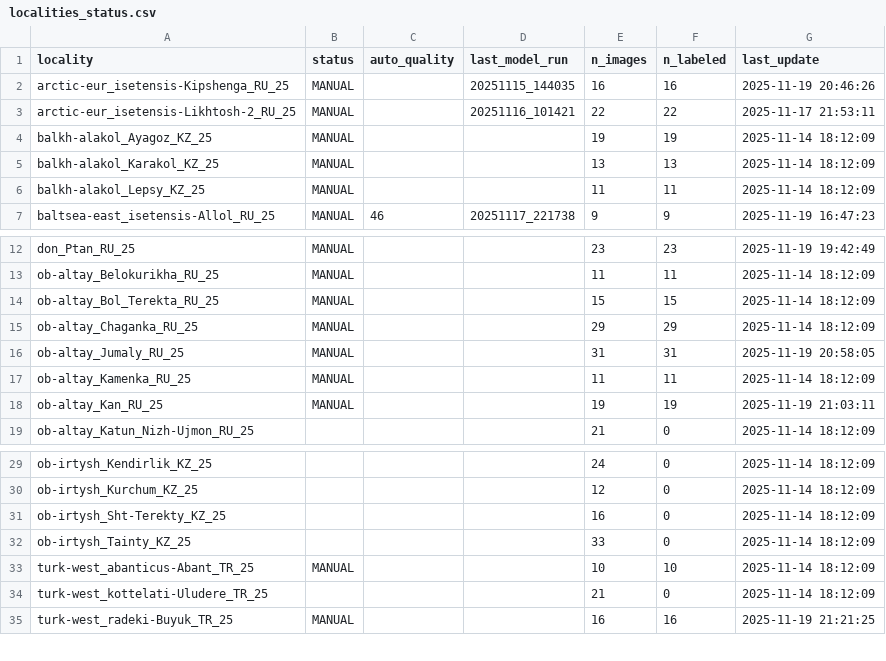
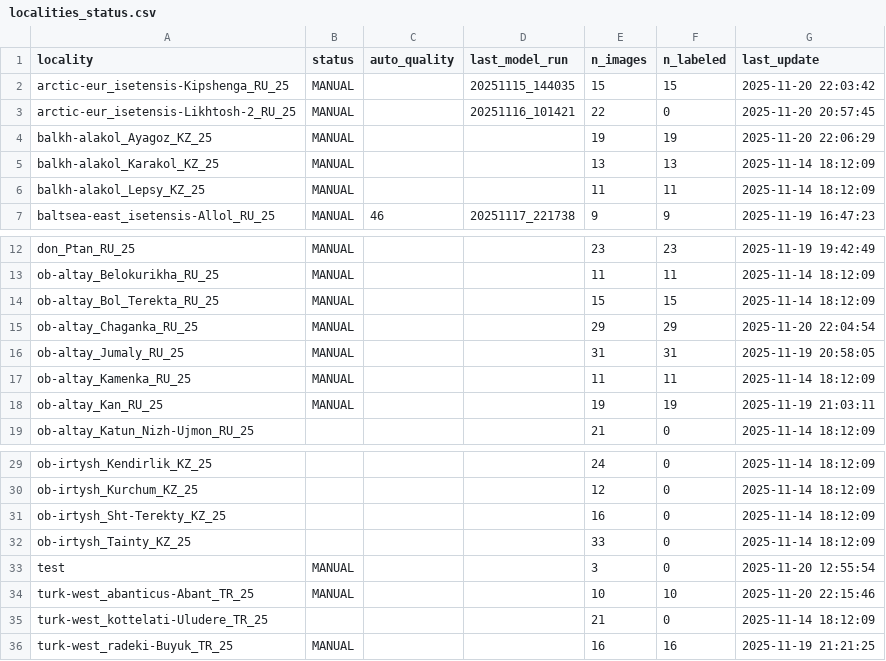
Before and after one commit to photoarchive2004-beep/2_Landmarking-HRNet_v1.0, a CSV file: status/localities_status.csv, drawn as a sheet; only a part is shown, gaps mark what is left out.

```diff
--- a/status/localities_status.csv
+++ b/status/localities_status.csv
@@ -1,5 +1,5 @@
 locality,status,auto_quality,last_model_run,n_images,n_labeled,last_update
-arctic-eur_isetensis-Kipshenga_RU_25,MANUAL,,20251115_144035,16,16,2025-11-19 20:46:26
-arctic-eur_isetensis-Likhtosh-2_RU_25,MANUAL,,20251116_101421,22,22,2025-11-17 21:53:11
-balkh-alakol_Ayagoz_KZ_25,MANUAL,,,19,19,2025-11-14 18:12:09
+arctic-eur_isetensis-Kipshenga_RU_25,MANUAL,,20251115_144035,15,15,2025-11-20 22:03:42
+arctic-eur_isetensis-Likhtosh-2_RU_25,MANUAL,,20251116_101421,22,0,2025-11-20 20:57:45
+balkh-alakol_Ayagoz_KZ_25,MANUAL,,,19,19,2025-11-20 22:06:29
 balkh-alakol_Karakol_KZ_25,MANUAL,,,13,13,2025-11-14 18:12:09
@@ -14,3 +14,3 @@ ob-altay_Belokurikha_RU_25,MANUAL,,,11,11,2025-11-14 18:12:09
 ob-altay_Bol_Terekta_RU_25,MANUAL,,,15,15,2025-11-14 18:12:09
-ob-altay_Chaganka_RU_25,MANUAL,,,29,29,2025-11-14 18:12:09
+ob-altay_Chaganka_RU_25,MANUAL,,,29,29,2025-11-20 22:04:54
 ob-altay_Jumaly_RU_25,MANUAL,,,31,31,2025-11-19 20:58:05
@@ -32,3 +32,4 @@ ob-irtysh_Sht-Terekty_KZ_25,,,,16,0,2025-11-14 18:12:09
 ob-irtysh_Tainty_KZ_25,,,,33,0,2025-11-14 18:12:09
-turk-west_abanticus-Abant_TR_25,MANUAL,,,10,10,2025-11-14 18:12:09
+test,MANUAL,,,3,0,2025-11-20 12:55:54
+turk-west_abanticus-Abant_TR_25,MANUAL,,,10,10,2025-11-20 22:15:46
 turk-west_kottelati-Uludere_TR_25,,,,21,0,2025-11-14 18:12:09
```
Also changed, not shown: 9 other files.
